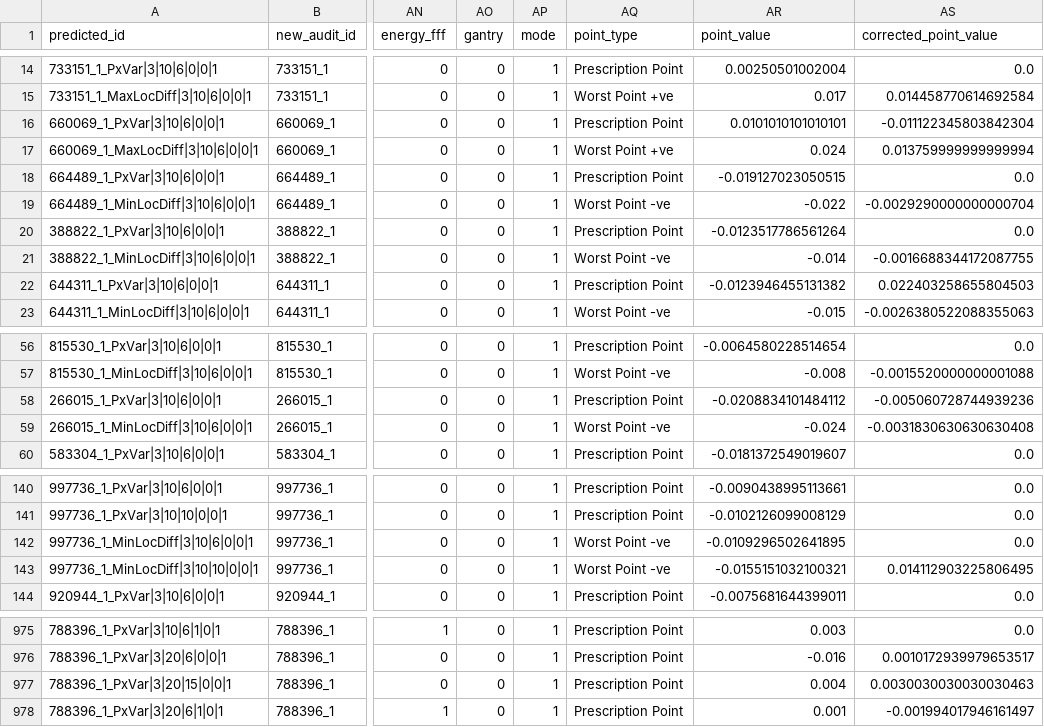
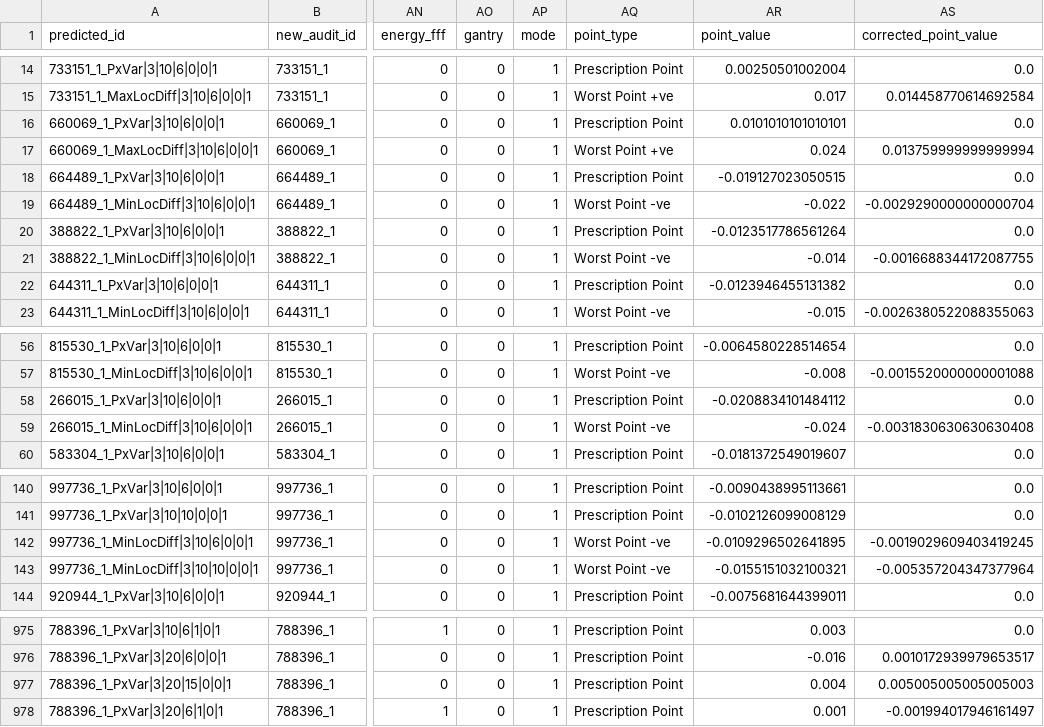
Before and after one commit to Yufengx1/ds-project-group-30, a CSV file: Cleansing the data/Datasets by Case/Case3_Corrected/case_3_corrected.csv, drawn as a sheet; only a part is shown, gaps mark what is left out; the diff covers the shown part only; the diff names each change by its address in the sheet, - before the commit and + after, or states it on an @@ line.

```diff
--- a/Cleansing the data/Datasets by Case/Case3_Corrected/case_3_corrected.csv
+++ b/Cleansing the data/Datasets by Case/Case3_Corrected/case_3_corrected.csv
-AS16 (corrected_point_value): -0.011122345803842304
+AS16 (corrected_point_value): 0.0
-AS22 (corrected_point_value): 0.022403258655804503
+AS22 (corrected_point_value): 0.0
-AS58 (corrected_point_value): -0.005060728744939236
+AS58 (corrected_point_value): 0.0
-AS142 (corrected_point_value): 0.0
+AS142 (corrected_point_value): -0.0019029609403419245
-AS143 (corrected_point_value): 0.014112903225806495
+AS143 (corrected_point_value): -0.005357204347377964
-AS977 (corrected_point_value): 0.0030030030030030463
+AS977 (corrected_point_value): 0.005005005005005003
```
Also changed, not shown: 1 edited cell elsewhere in this file, Cleansing the data/Datasets by Case/Case3_Corrected/case_10_corrected.csv, Cleansing the data/Datasets by Case/Case3_Corrected/case_2_corrected.csv, 13 other files.
